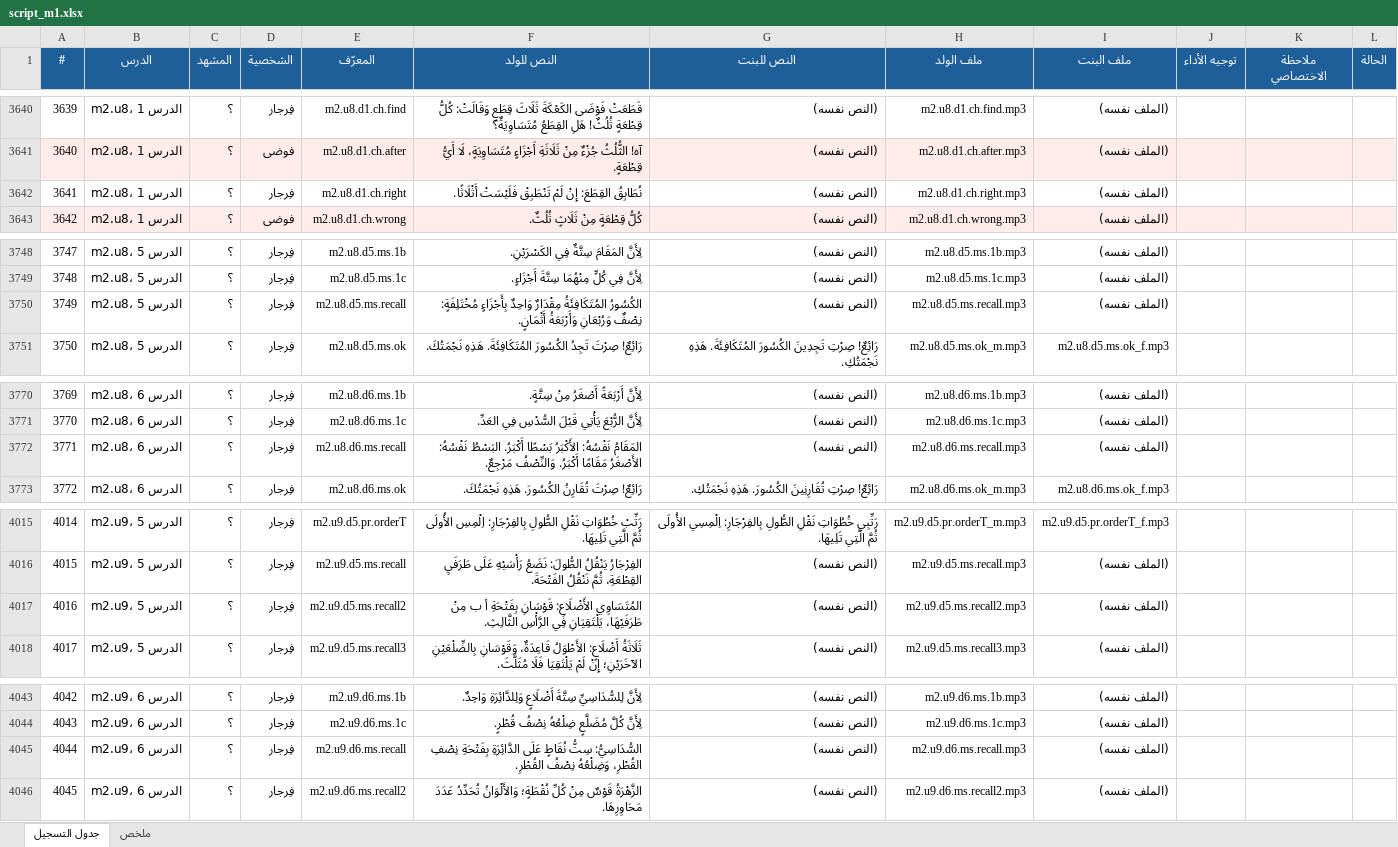
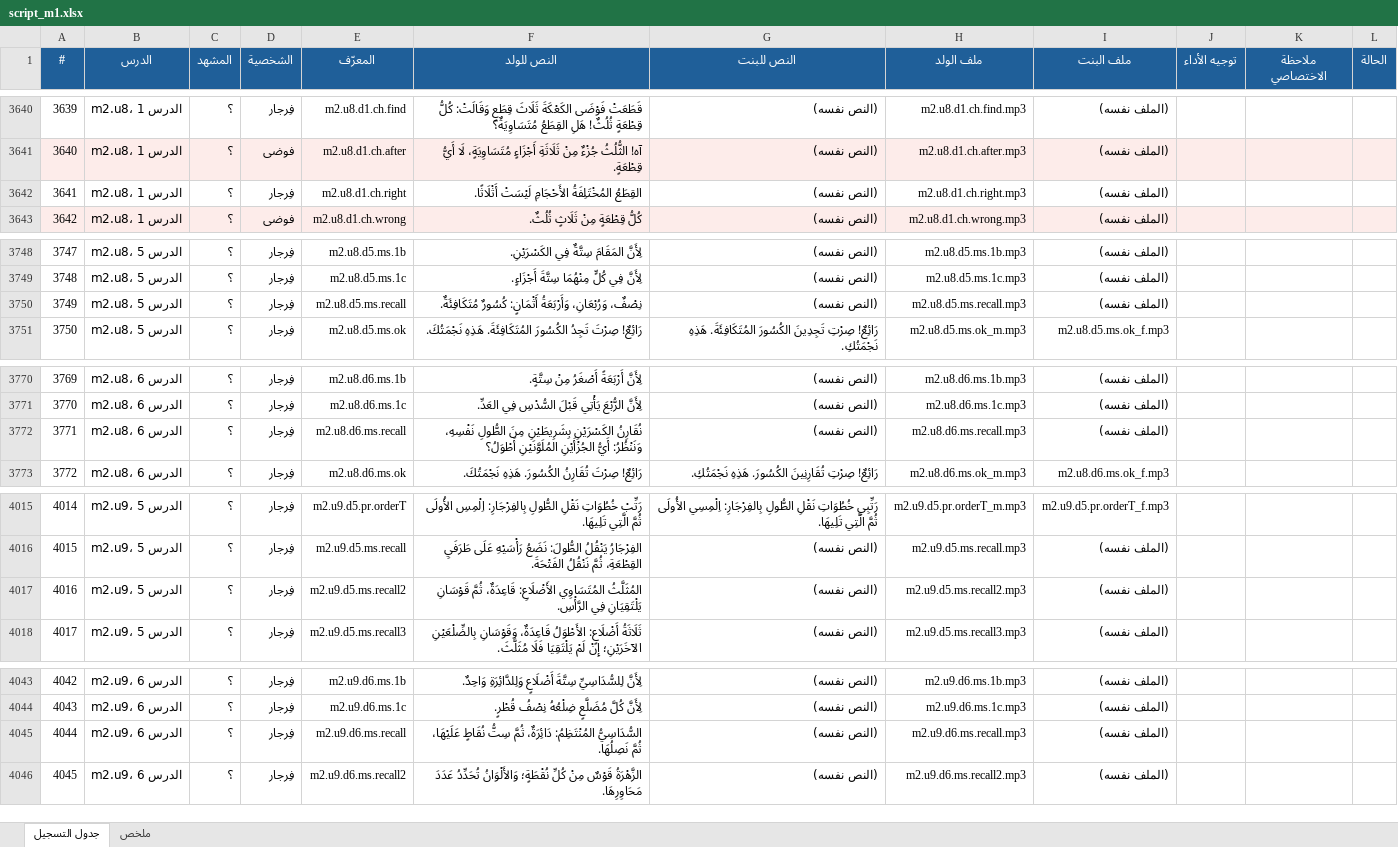
Before and after one commit to waha-math/waha-math, an Excel workbook: dist/script_m1.xlsx, sheet جدول التسجيل, drawn as a sheet; only a part is shown, gaps mark what is left out; values as stored, in another font and other column widths than the file's, no borders; the diff names each change by its address in the sheet, - before the commit and + after, or states it on an @@ line.

```diff
--- a/dist/script_m1.xlsx (sheet جدول التسجيل)
+++ b/dist/script_m1.xlsx (sheet جدول التسجيل)
-F3642 (النص للولد): نُطَابِقُ القِطَعَ: إِنْ لَمْ تَنْطَبِقْ فَلَيْسَتْ أَثْلَاثًا.
+F3642 (النص للولد): القِطَعُ المُخْتَلِفَةُ الأَحْجَامِ لَيْسَتْ أَثْلَاثًا.
-F3750 (النص للولد): الكُسُورُ المُتَكَافِئَةُ مِقْدَارٌ وَاحِدٌ بِأَجْزَاءٍ مُخْتَلِفَةٍ: نِصْفٌ وَرُبْعَانِ وَأَرْبَعَةُ أَثْمَانٍ.
+F3750 (النص للولد): نِصْفٌ، وَرُبْعَانِ، وَأَرْبَعَةُ أَثْمَانٍ: كُسُورٌ مُتَكَافِئَةٌ.
-F3772 (النص للولد): المَقَامُ نَفْسُهُ: الأَكْبَرُ بَسْطًا أَكْبَرُ. البَسْطُ نَفْسُهُ: الأَصْغَرُ مَقَامًا أَكْبَرُ. وَالنِّصْفُ مَرْجِعٌ.
+F3772 (النص للولد): نُقَارِنُ الكَسْرَيْنِ بِشَرِيطَيْنِ مِنَ الطُّولِ نَفْسِهِ، وَنَنْظُرُ: أَيُّ الجُزْأَيْنِ المُلَوَّنَيْنِ أَطْوَلُ؟
-F4017 (النص للولد): المُتَسَاوِي الأَضْلَاعِ: قَوْسَانِ بِفَتْحَةِ أ ب مِنْ طَرَفَيْهَا، يَلْتَقِيَانِ فِي الرَّأْسِ الثَّالِثِ.
+F4017 (النص للولد): المُثَلَّثُ المُتَسَاوِي الأَضْلَاعِ: قَاعِدَةٌ، ثُمَّ قَوْسَانِ يَلْتَقِيَانِ فِي الرَّأْسِ.
-F4045 (النص للولد): السُّدَاسِيُّ: سِتُّ نُقَاطٍ عَلَى الدَّائِرَةِ بِفَتْحَةِ نِصْفِ القُطْرِ، وَضِلْعُهُ نِصْفُ القُطْرِ.
+F4045 (النص للولد): السُّدَاسِيُّ المُنْتَظِمُ: دَائِرَةٌ، ثُمَّ سِتُّ نُقَاطٍ عَلَيْهَا، ثُمَّ نَصِلُهَا.
```
Also changed, not shown: 11 other files.
